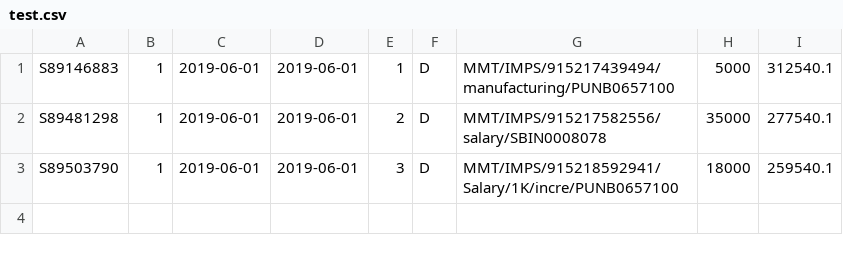
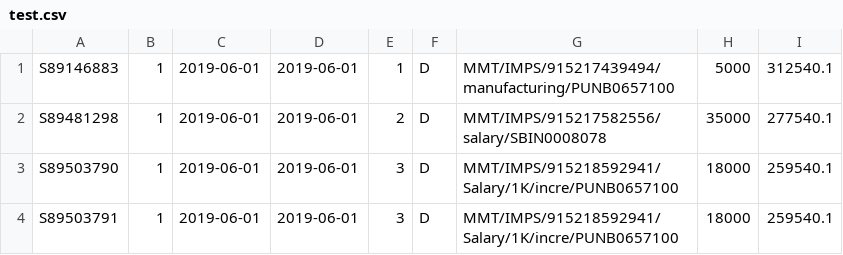
Before and after one commit to sarthak-g/flexmotiv, a CSV file: test.csv, drawn as a sheet; the diff names each change by its address in the sheet, - before the commit and + after, or states it on an @@ line.

```diff
--- a/test.csv
+++ b/test.csv
+row 4: S89503791 | 1 | 2019-06-01 | 2019-06-01 | 3 | D | MMT/IMPS/915218592941/Salary/1K/incre/PUNB0657100 | 18000 | 259540.1
```
Also changed, not shown: 4 other files.
